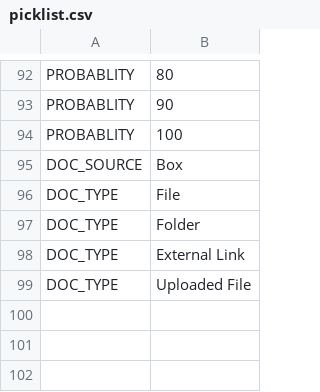
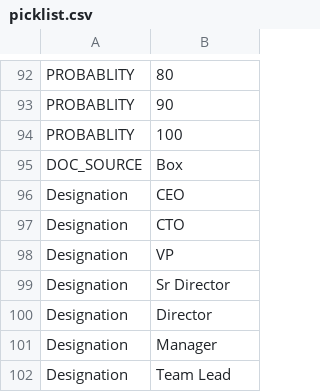
Before and after one commit to kdhrubo/cheetah-sales-api, a CSV file: cheetah-sales-api/src/main/resources/data/picklist.csv, drawn as a sheet; only a part is shown, gaps mark what is left out; removed rows and columns are numbered as before the commit, all else as after; the diff names each change by its address in the sheet, - before the commit and + after, or states it on an @@ line.

Commit message:
fix form lead

```diff
--- a/cheetah-sales-api/src/main/resources/data/picklist.csv
+++ b/cheetah-sales-api/src/main/resources/data/picklist.csv
-row 96: DOC_TYPE | File
-row 97: DOC_TYPE | Folder
-row 98: DOC_TYPE | External Link
-row 99: DOC_TYPE | Uploaded File
+row 96: Designation | CEO
+row 97: Designation | CTO
+row 98: Designation | VP
+row 99: Designation | Sr Director
+row 100: Designation | Director
+row 101: Designation | Manager
+row 102: Designation | Team Lead
```
Also changed, not shown: 7 other files.
